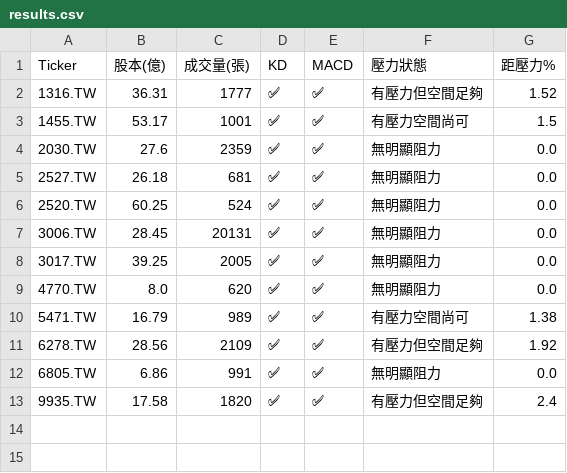
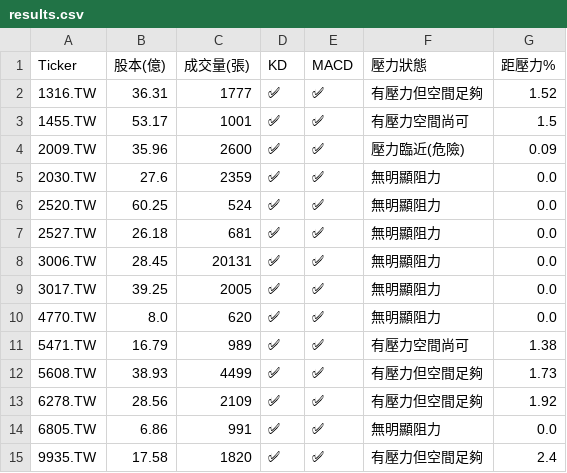
Before and after one commit to bdron0222-cpu/stock-radar, a CSV file: results.csv, drawn as a sheet.

```diff
--- a/results.csv
+++ b/results.csv
@@ -3,5 +3,6 @@
 1455.TW,53.17,1001,✅,✅,有壓力空間尚可,1.5
+2009.TW,35.96,2600,✅,✅,壓力臨近(危險),0.09
 2030.TW,27.6,2359,✅,✅,無明顯阻力,0.0
+2520.TW,60.25,524,✅,✅,無明顯阻力,0.0
 2527.TW,26.18,681,✅,✅,無明顯阻力,0.0
-2520.TW,60.25,524,✅,✅,無明顯阻力,0.0
 3006.TW,28.45,20131,✅,✅,無明顯阻力,0.0
@@ -10,2 +11,3 @@
 5471.TW,16.79,989,✅,✅,有壓力空間尚可,1.38
+5608.TW,38.93,4499,✅,✅,有壓力但空間足夠,1.73
 6278.TW,28.56,2109,✅,✅,有壓力但空間足夠,1.92
```
Also changed, not shown: 1 other file.
